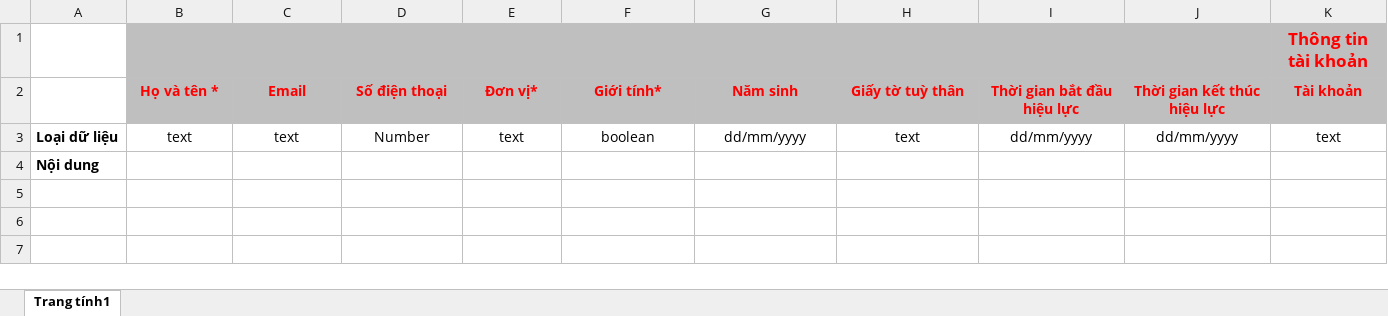
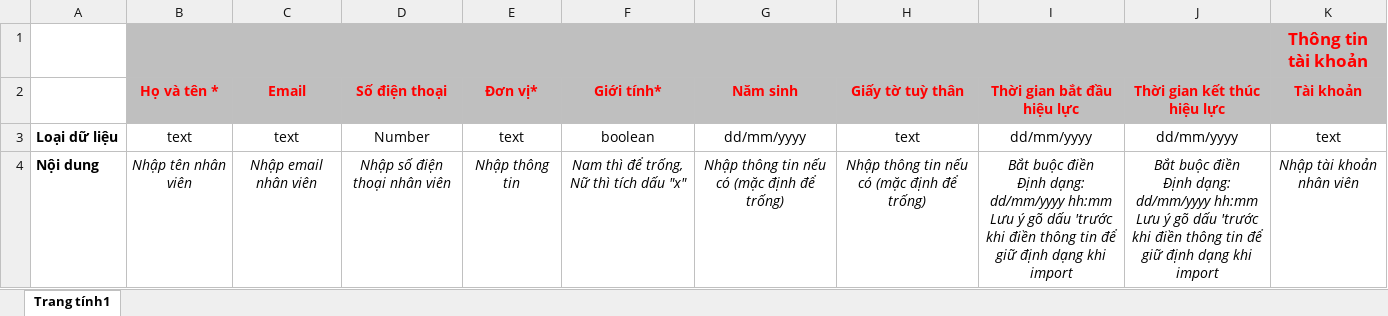
Before and after one commit to quang-lx/monv11, an Excel workbook: public/excel-template/Staff_Template.xlsx, sheet Trang tính1, drawn as a sheet; values as stored, in another font and other column widths than the file's, no borders; charts and pictures not drawn; removed rows and columns are numbered as before the commit, all else as after; ↵ is a line break in a cell; the diff names each change by its address in the sheet, - before the commit and + after, or states it on an @@ line.

```diff
--- a/public/excel-template/Staff_Template.xlsx (sheet Trang tính1)
+++ b/public/excel-template/Staff_Template.xlsx (sheet Trang tính1)
-row 4: Nội dung
+row 4: Nội dung | Nhập tên nhân viên | Nhập email nhân viên | Nhập số điện thoại nhân viên | Nhập thông tin | Nam thì để trống, Nữ thì tích dấu "x" | Nhập thông tin nếu có (mặc định để trống) | Nhập thông tin nếu có (mặc định để trống) | Bắt buộc điền ↵ Định dạng: dd/mm/yyyy hh:mm ↵ Lưu ý gõ dấu 'trước khi điền thông tin để giữ định dạng khi import | Bắt buộc điền ↵ Định dạng: dd/mm/yyyy hh:mm ↵ Lưu ý gõ dấu 'trước khi điền thông tin để giữ định dạng khi import | Nhập tài khoản nhân viên
```
Also changed, not shown: charts or pictures, 8 other files.
